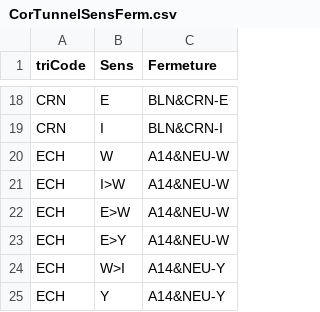
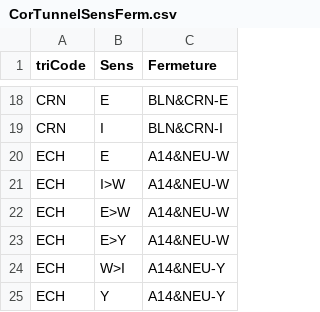
Before and after one commit to FBC-DiRIF/Referentiel_Tunnels, a CSV file: import/CorTunnelSensFerm.csv, drawn as a sheet; only a part is shown, gaps mark what is left out.

Commit message:
Add files via upload

```diff
--- a/import/CorTunnelSensFerm.csv
+++ b/import/CorTunnelSensFerm.csv
@@ -19,3 +19,3 @@ CRN,E,BLN&CRN-E
 CRN,I,BLN&CRN-I
-ECH,W,A14&NEU-W
+ECH,E,A14&NEU-W
 ECH,I>W,A14&NEU-W
```
